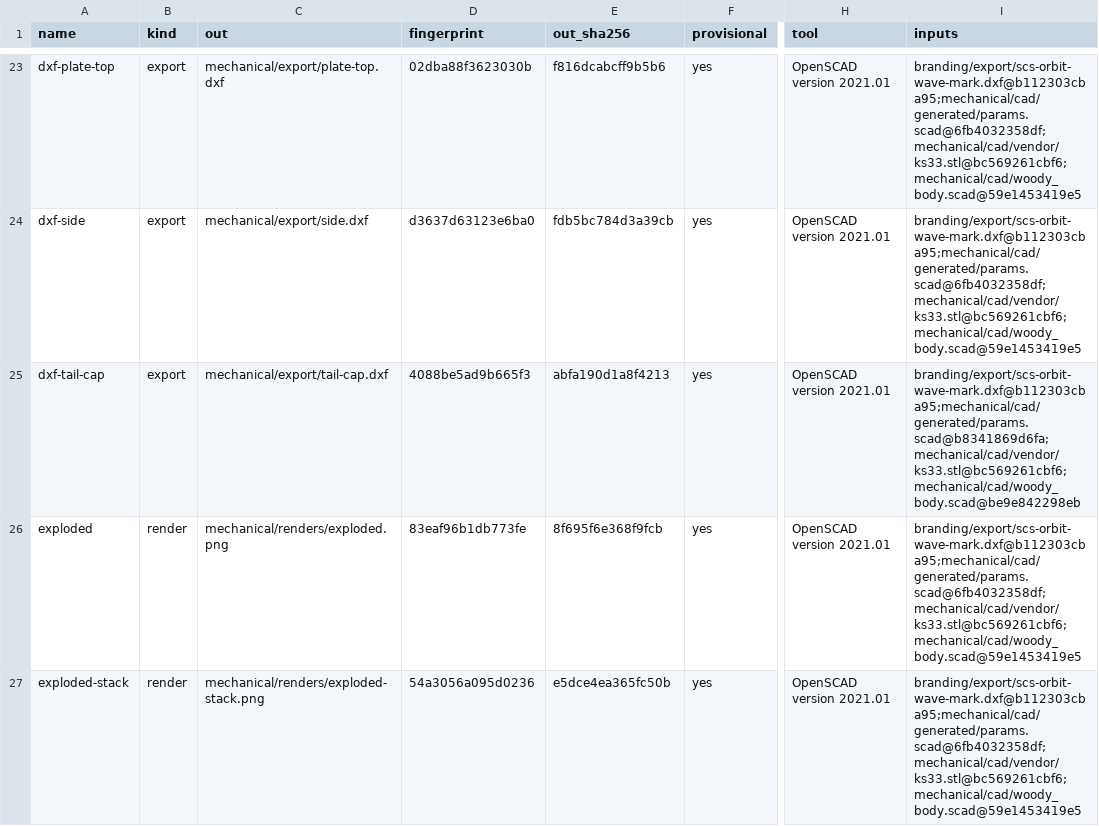
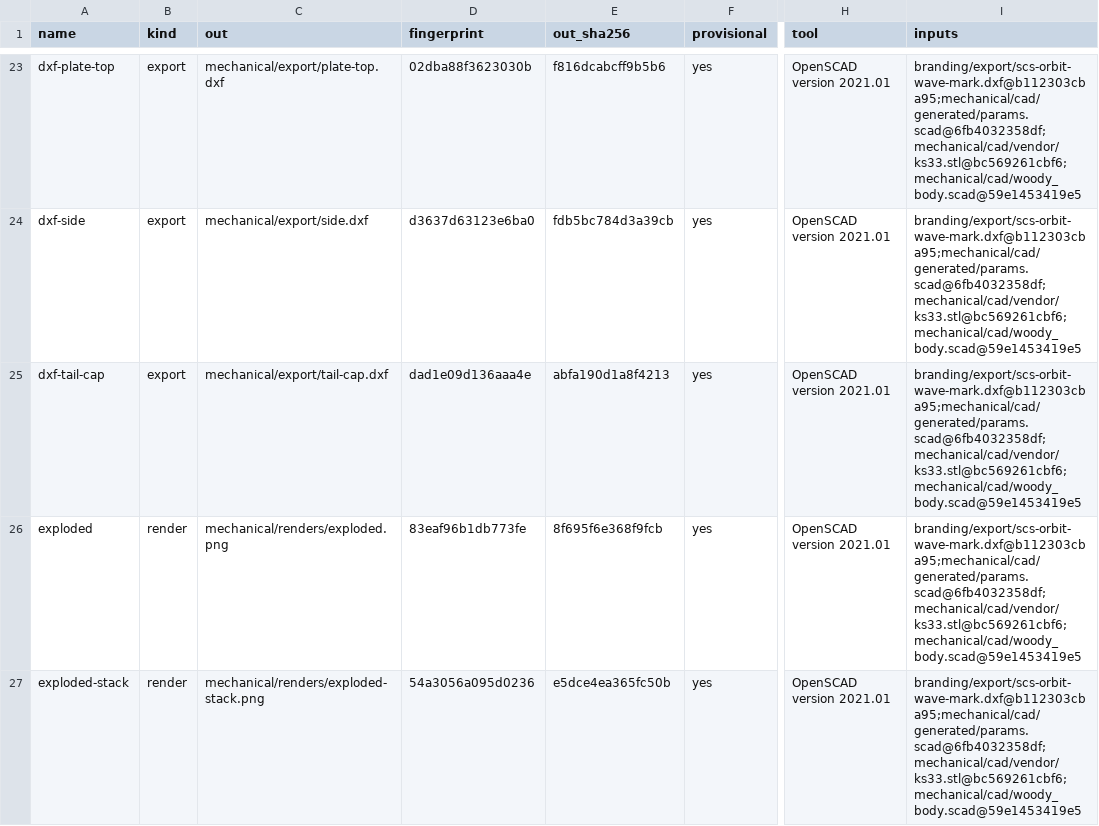
Before and after one commit to jeffmhopkins/Woody, a CSV file: mechanical/OUTPUTS.csv, drawn as a sheet; only a part is shown, gaps mark what is left out; the diff names each change by its address in the sheet, - before the commit and + after, or states it on an @@ line.

```diff
--- a/mechanical/OUTPUTS.csv
+++ b/mechanical/OUTPUTS.csv
-D25 (fingerprint): 4088be5ad9b665f3
+D25 (fingerprint): dad1e09d136aaa4e
-I25 (inputs): branding/export/scs-orbit-wave-mark.dxf@b112303cba95;mechanical/cad/generated/params.scad@b8341869d6fa;mechanical/cad/vendor/ks33.stl@bc569261cbf6;mechanical/cad/woody_body.scad@be9e842298eb
+I25 (inputs): branding/export/scs-orbit-wave-mark.dxf@b112303cba95;mechanical/cad/generated/params.scad@6fb4032358df;mechanical/cad/vendor/ks33.stl@bc569261cbf6;mechanical/cad/woody_body.scad@59e1453419e5
```
